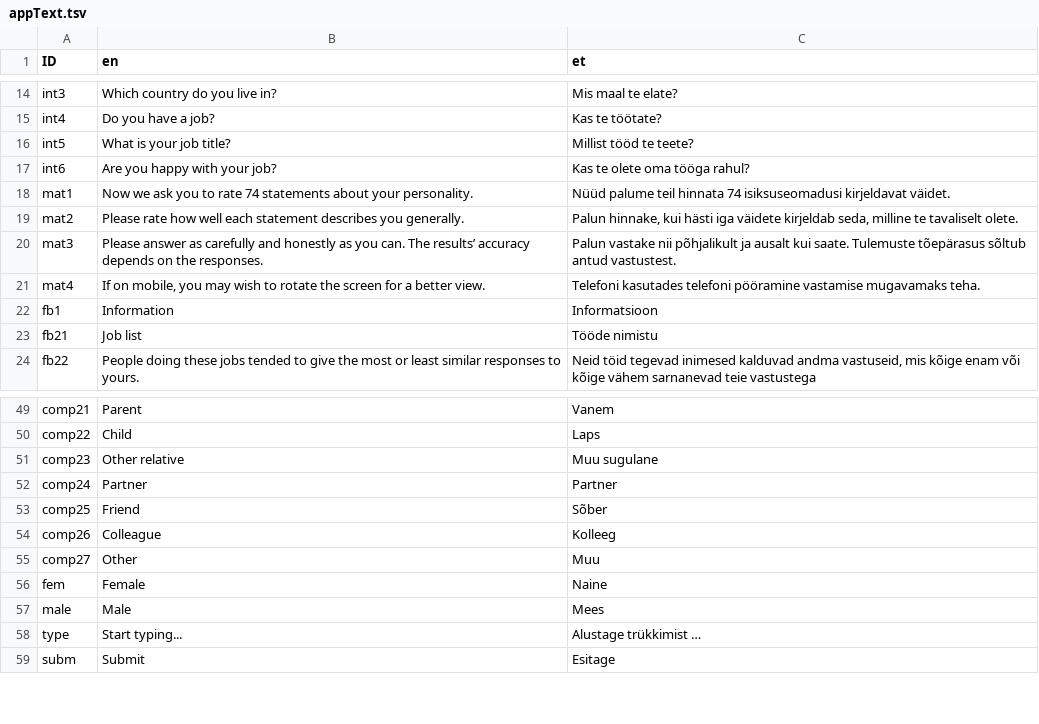
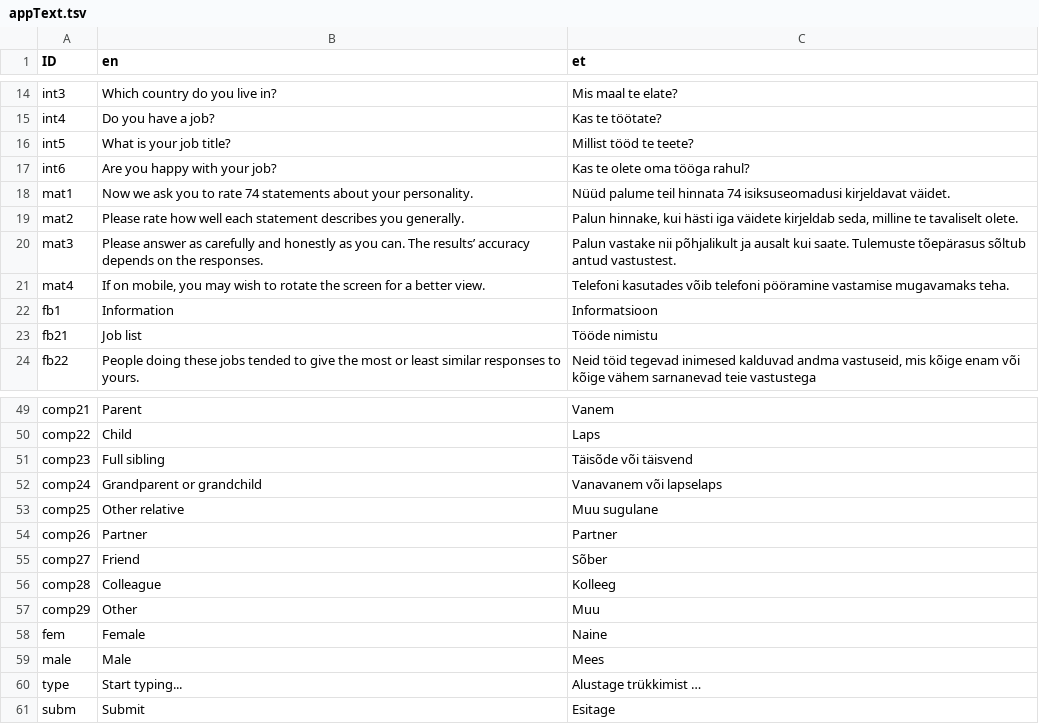
Before and after one commit to mottusemma/JobProfiler, a TSV file: www/appText.tsv, drawn as a sheet; only a part is shown, gaps mark what is left out.

```diff
--- a/www/appText.tsv
+++ b/www/appText.tsv
@@ -20,3 +20,3 @@ mat2	Please rate how well each statement describes you generally.	Palun hinnake,
 mat3	Please answer as carefully and honestly as you can. The results’ accuracy depends on the responses.	Palun vastake nii põhjalikult ja ausalt kui saate. Tulemuste tõepärasus sõltub antud vastustest.
-mat4	If on mobile, you may wish to rotate the screen for a better view.	Telefoni kasutades telefoni pööramine vastamise mugavamaks teha.
+mat4	If on mobile, you may wish to rotate the screen for a better view.	Telefoni kasutades võib telefoni pööramine vastamise mugavamaks teha.
 fb1	Information	Informatsioon
@@ -50,7 +50,9 @@ comp21	Parent	Vanem
 comp22	Child	Laps
-comp23	Other relative	Muu sugulane
-comp24	Partner	Partner
-comp25	Friend	Sõber
-comp26	Colleague	Kolleeg
-comp27	Other	Muu
+comp23	Full sibling	Täisõde või täisvend
+comp24	Grandparent or grandchild	Vanavanem või lapselaps
+comp25	Other relative	Muu sugulane
+comp26	Partner	Partner
+comp27	Friend	Sõber
+comp28	Colleague	Kolleeg
+comp29	Other	Muu
 fem	Female	Naine
```
Also changed, not shown: 5 other files.
